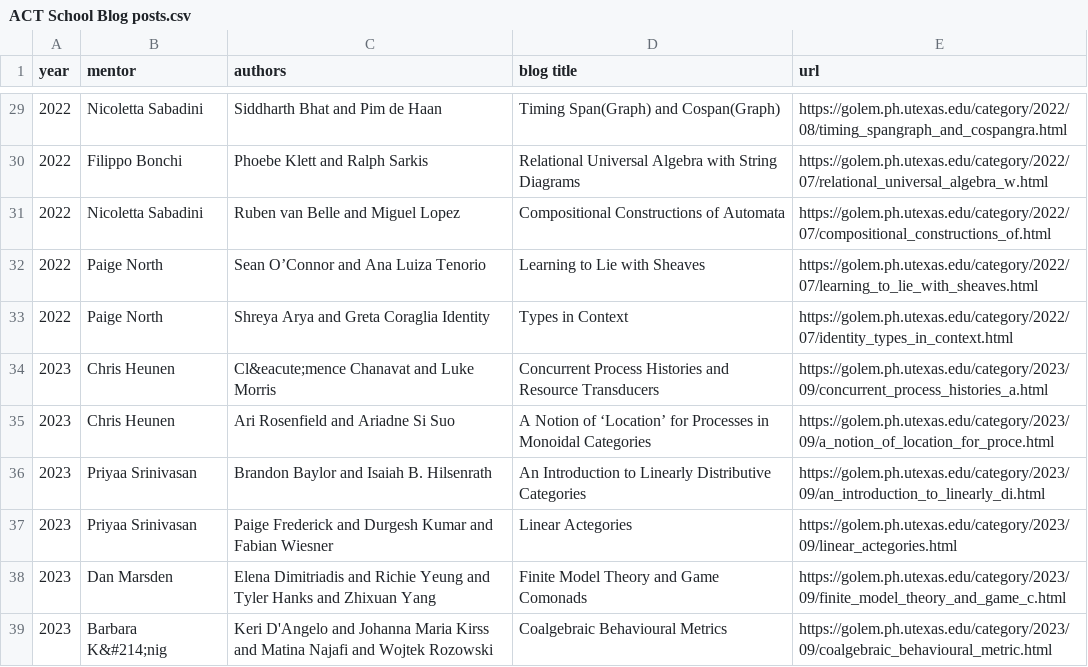
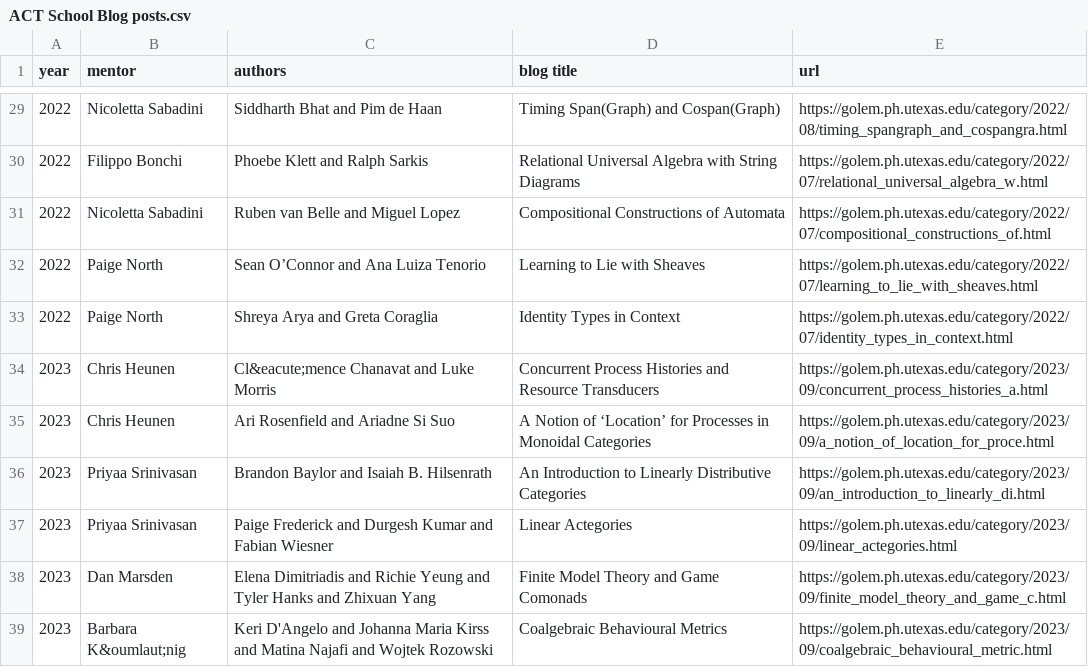
Before and after one commit to appliedcategorytheory/appliedcategorytheory.github.io, a CSV file: assets/ACT School Blog posts.csv, drawn as a sheet; only a part is shown, gaps mark what is left out.

Commit message:
accents

```diff
--- a/assets/ACT School Blog posts.csv
+++ b/assets/ACT School Blog posts.csv
@@ -32,3 +32,3 @@ year,mentor,authors,blog title,url
 2022,Paige North,Sean O’Connor and Ana Luiza Tenorio ,Learning to Lie with Sheaves,https://golem.ph.utexas.edu/category/2022/07/learning_to_lie_with_sheaves.html
-2022,Paige North,Shreya Arya and Greta Coraglia	Identity ,Types in Context,https://golem.ph.utexas.edu/category/2022/07/identity_types_in_context.html
+2022,Paige North,Shreya Arya and Greta Coraglia,Identity Types in Context,https://golem.ph.utexas.edu/category/2022/07/identity_types_in_context.html
 2023,Chris Heunen,Cl&eacute;mence Chanavat and Luke Morris,Concurrent Process Histories and Resource Transducers,https://golem.ph.utexas.edu/category/2023/09/concurrent_process_histories_a.html
@@ -38,2 +38,2 @@ year,mentor,authors,blog title,url
 2023,Dan Marsden,Elena Dimitriadis and Richie Yeung and Tyler Hanks and Zhixuan Yang,Finite Model Theory and Game Comonads,https://golem.ph.utexas.edu/category/2023/09/finite_model_theory_and_game_c.html
-2023,Barbara K&#214;nig,Keri D'Angelo and Johanna Maria Kirss and Matina Najafi and Wojtek Rozowski,Coalgebraic Behavioural Metrics,https://golem.ph.utexas.edu/category/2023/09/coalgebraic_behavioural_metric.html
+2023,Barbara K&oumlaut;nig,Keri D'Angelo and Johanna Maria Kirss and Matina Najafi and Wojtek Rozowski,Coalgebraic Behavioural Metrics,https://golem.ph.utexas.edu/category/2023/09/coalgebraic_behavioural_metric.html
```
